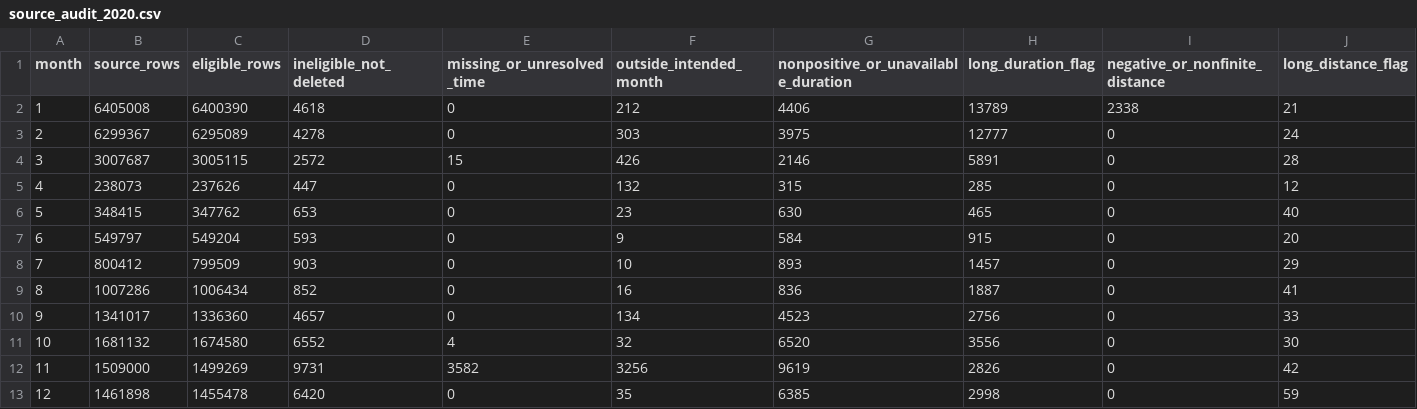
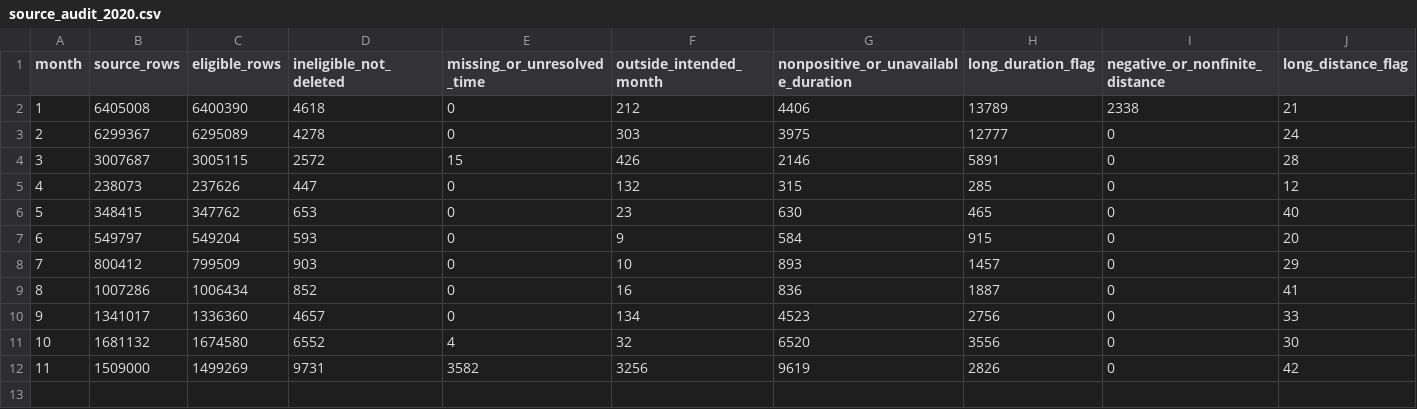
Before and after one commit to Negarkamvij/NYC-Taxi-Duration-Prediction, a CSV file: reports/source_audit_2020.csv, drawn as a sheet; only a part is shown; rows hold the shown columns only; the diff names each change by its address in the sheet, - before the commit and + after, or states it on an @@ line.

```diff
--- a/reports/source_audit_2020.csv
+++ b/reports/source_audit_2020.csv
-row 13: 12 | 1461898 | 1455478 | 6420 | 0 | 35 | 6385 | 2998 | 0 | 59
```
Also changed, not shown: 30 other files.
